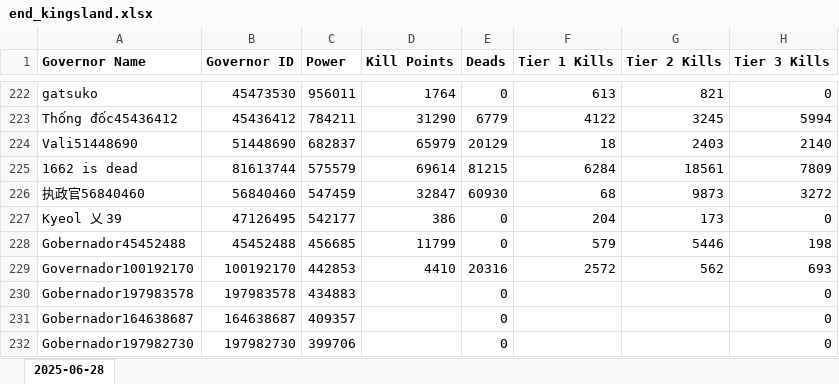
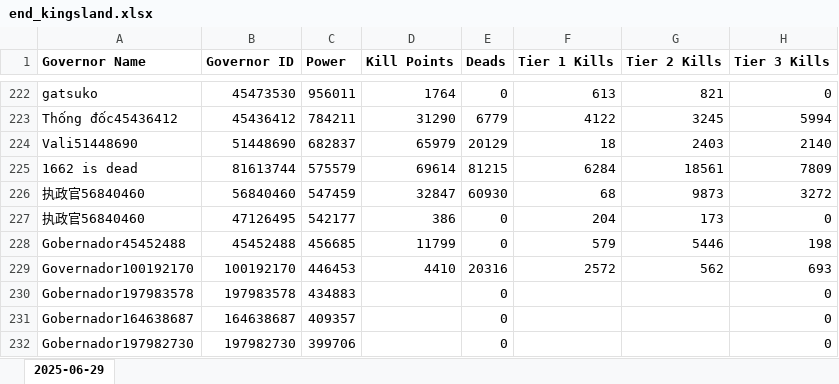
Before and after one commit to wodinaz-hub/kd1662, an Excel workbook: kingsland/end_kingsland.xlsx, sheet 2025-06-29, drawn as a sheet; only a part is shown, gaps mark what is left out; values as stored, in another font and other column widths than the file's, no borders; the diff covers the shown part only; the diff names each change by its address in the sheet, - before the commit and + after, or states it on an @@ line.

```diff
--- a/kingsland/end_kingsland.xlsx (sheet 2025-06-29)
+++ b/kingsland/end_kingsland.xlsx (sheet 2025-06-29)
-sheet tab: 2025-06-28
+sheet tab: 2025-06-29
-A227 (Governor Name): Kyeol 乂 39
+A227 (Governor Name): 执政官56840460
-C229 (Power): 442853
+C229 (Power): 446453
```
Also changed, not shown: 338 edited cells elsewhere in this sheet, kvk_after_metrics.xlsx.
